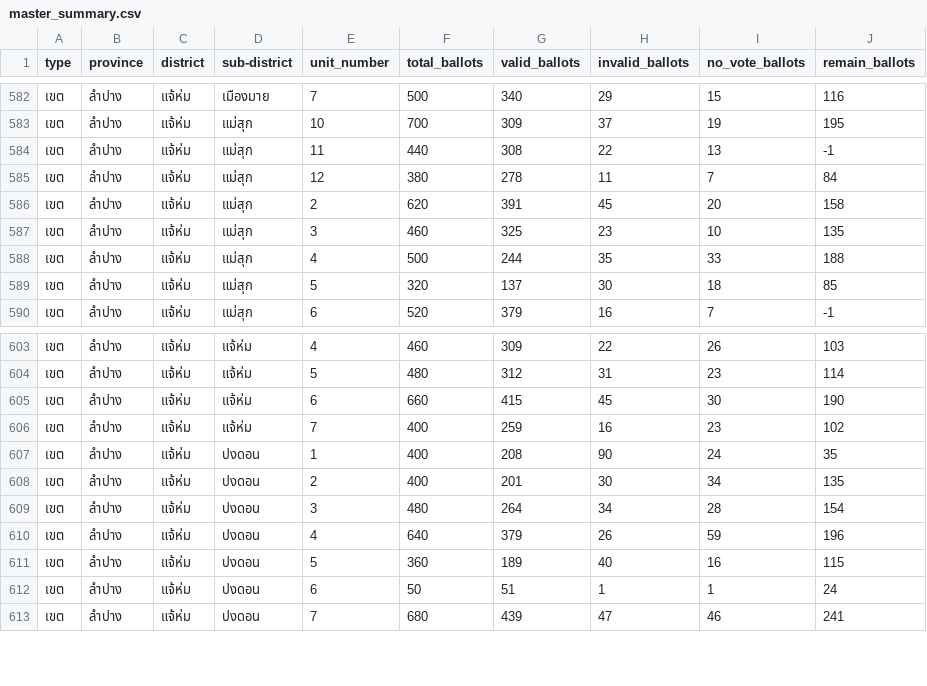
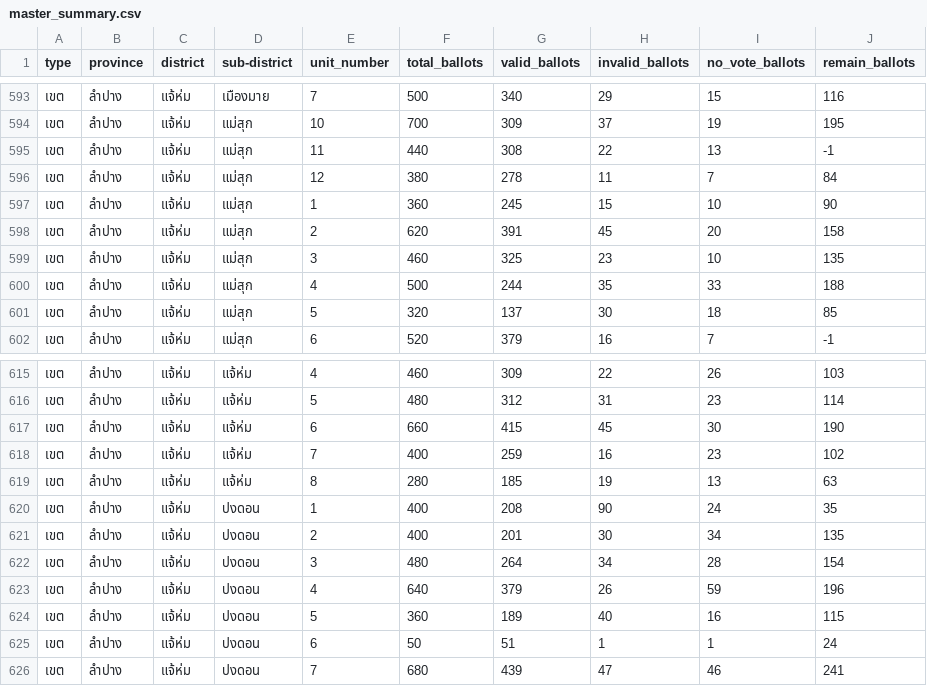
Before and after one commit to PhoengZ/lampang-area2-analyze, a CSV file: master_summary.csv, drawn as a sheet; only a part is shown, gaps mark what is left out; the diff covers the shown part only; the diff names each change by its address in the sheet, - before the commit and + after, or states it on an @@ line.

```diff
--- a/master_summary.csv
+++ b/master_summary.csv
+row 597: เขต | ลำปาง | แจ้ห่ม | แม่สุก | 1 | 360 | 245 | 15 | 10 | 90
+row 619: เขต | ลำปาง | แจ้ห่ม | แจ้ห่ม | 8 | 280 | 185 | 19 | 13 | 63
```
Also changed, not shown: 11 added rows and 12 edited cells elsewhere in this file, 13 other files.
